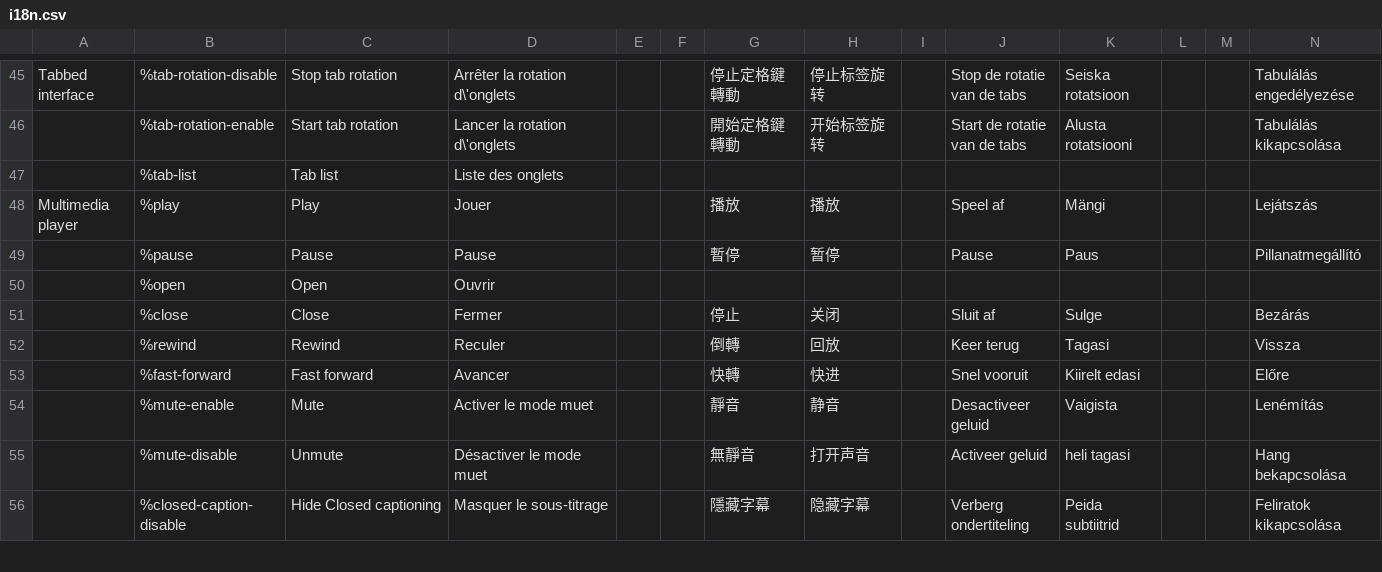
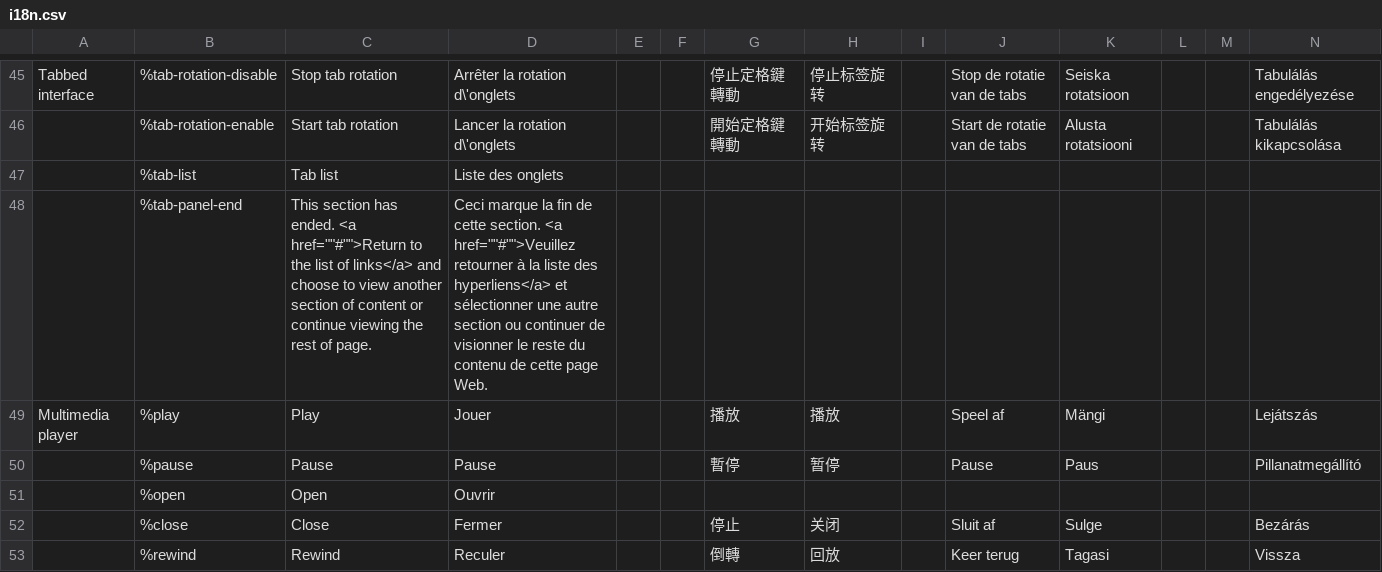
Before and after one commit to wet-boew/wet-boew, a CSV file: src/js/i18n/i18n.csv, drawn as a sheet; only a part is shown, gaps mark what is left out; the shorter side is filled out with more unchanged rows; rows hold the shown columns only; the diff names each change by its address in the sheet, - before the commit and + after, or states it on an @@ line.

Commit message:
Fixes #1062: end of tab panel message for screen readers

```diff
--- a/src/js/i18n/i18n.csv
+++ b/src/js/i18n/i18n.csv
+row 48:  | %tab-panel-end | This section has ended. <a href=""#"">Return to the list of links</a> and choose to view another section of content or continue viewing the rest of page. | Ceci marque la fin de cette section. <a href=""#"">Veuillez retourner à la liste des hyperliens</a> et sélectionner une autre section ou continuer de visionner le reste du contenu de cette page Web.
```
Also changed, not shown: 2 other files.
